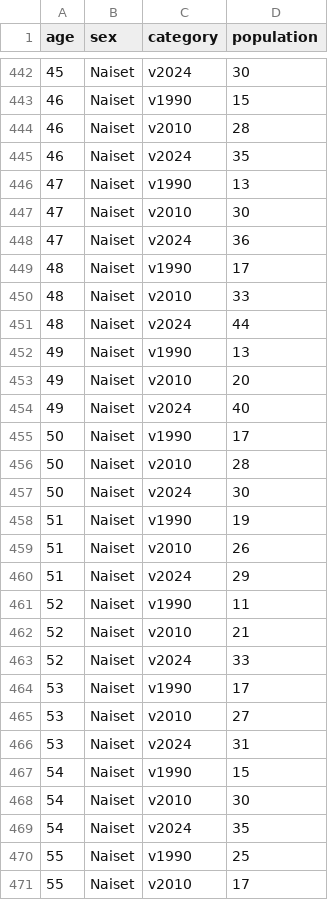
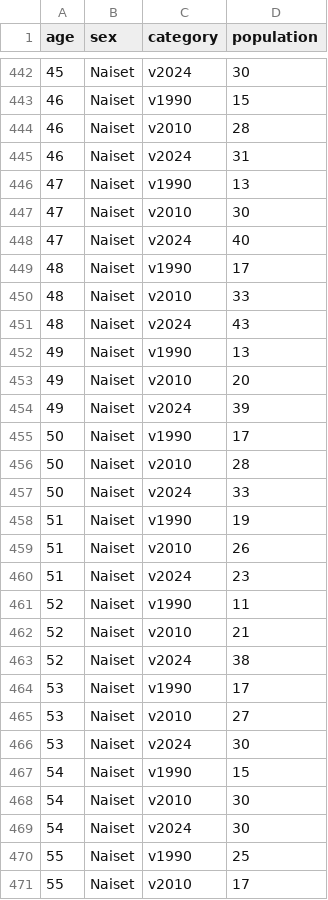
Before and after one commit to Kangasalakehitys/vesilahti, a CSV file: data/vesilahti_pyramid_pop.csv, drawn as a sheet; only a part is shown, gaps mark what is left out; the diff covers the shown part only.

```diff
--- a/data/vesilahti_pyramid_pop.csv
+++ b/data/vesilahti_pyramid_pop.csv
@@ -444,27 +444,27 @@
 46,"Naiset","v2010",28
-46,"Naiset","v2024",35
+46,"Naiset","v2024",31
 47,"Naiset","v1990",13
 47,"Naiset","v2010",30
-47,"Naiset","v2024",36
+47,"Naiset","v2024",40
 48,"Naiset","v1990",17
 48,"Naiset","v2010",33
-48,"Naiset","v2024",44
+48,"Naiset","v2024",43
 49,"Naiset","v1990",13
 49,"Naiset","v2010",20
-49,"Naiset","v2024",40
+49,"Naiset","v2024",39
 50,"Naiset","v1990",17
 50,"Naiset","v2010",28
-50,"Naiset","v2024",30
+50,"Naiset","v2024",33
 51,"Naiset","v1990",19
 51,"Naiset","v2010",26
-51,"Naiset","v2024",29
+51,"Naiset","v2024",23
 52,"Naiset","v1990",11
 52,"Naiset","v2010",21
-52,"Naiset","v2024",33
+52,"Naiset","v2024",38
 53,"Naiset","v1990",17
 53,"Naiset","v2010",27
-53,"Naiset","v2024",31
+53,"Naiset","v2024",30
 54,"Naiset","v1990",15
 54,"Naiset","v2010",30
-54,"Naiset","v2024",35
+54,"Naiset","v2024",30
 55,"Naiset","v1990",25
```
Also changed, not shown: 136 edited cells elsewhere in this file, data/vesilahti_migr_betw_muni_map.csv, data/vesilahti_migr_muni.csv, 12 other files.
